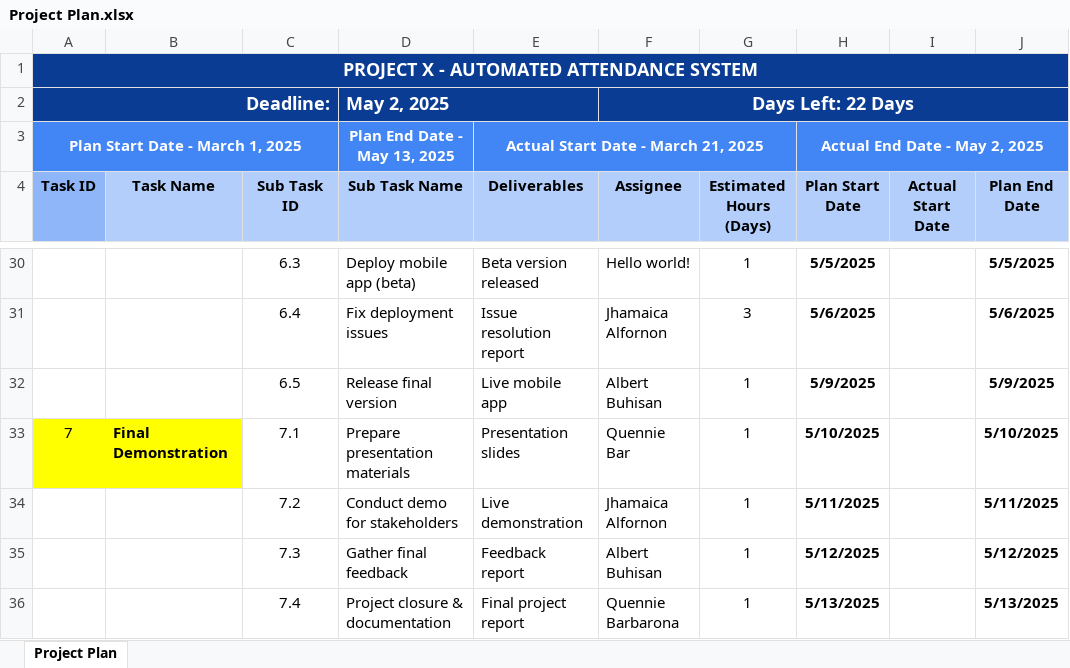
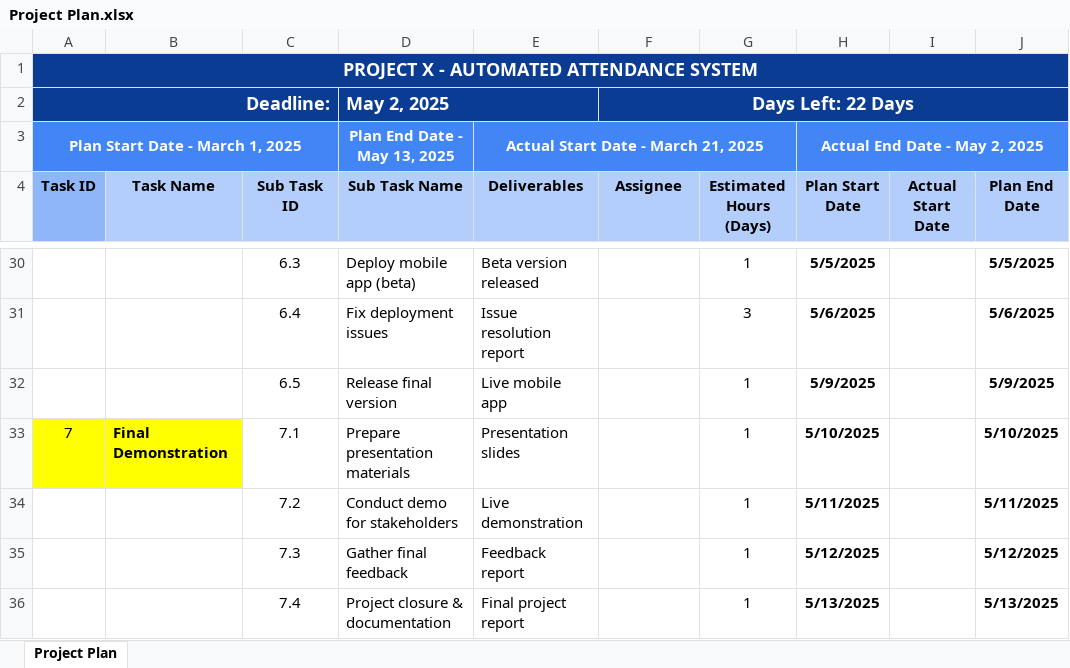
Before and after one commit to kweng777/automated-attendance-system-1, an Excel workbook: 07. Project Office/Project Plan.xlsx, sheet Project Plan, drawn as a sheet; only a part is shown, gaps mark what is left out; values as stored, in another font and other column widths than the file's, no borders; conditional formats not drawn; the diff covers the shown part only; the diff names each change by its address in the sheet, - before the commit and + after, or states it on an @@ line.

```diff
--- a/07. Project Office/Project Plan.xlsx (sheet Project Plan)
+++ b/07. Project Office/Project Plan.xlsx (sheet Project Plan)
-F30 (Assignee): Hello world!
+F30 (Assignee): (empty)
-F31 (Assignee): Jhamaica Alfornon
+F31 (Assignee): (empty)
-F32 (Assignee): Albert Buhisan
+F32 (Assignee): (empty)
-F33 (Assignee): Quennie Bar
+F33 (Assignee): (empty)
-F34 (Assignee): Jhamaica Alfornon
+F34 (Assignee): (empty)
-F35 (Assignee): Albert Buhisan
+F35 (Assignee): (empty)
-F36 (Assignee): Quennie Barbarona
+F36 (Assignee): (empty)
```
Also changed, not shown: 21 edited cells elsewhere in this sheet.
